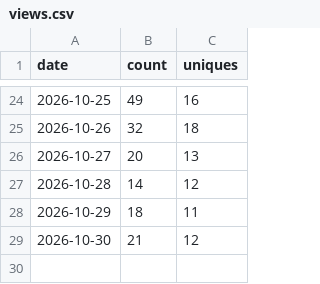
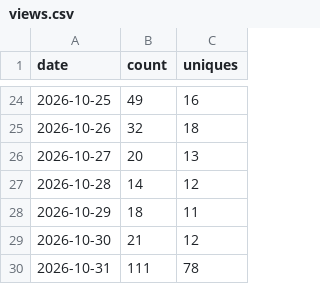
Before and after one commit to Squarebow/Orfeo, a CSV file: data/views.csv, drawn as a sheet; only a part is shown, gaps mark what is left out.

```diff
--- a/data/views.csv
+++ b/data/views.csv
@@ -29 +29,2 @@ date,count,uniques
 2026-10-30,21,12
+2026-10-31,111,78
```
Also changed, not shown: data/clones.csv, data/downloads.csv, 3 other files.
